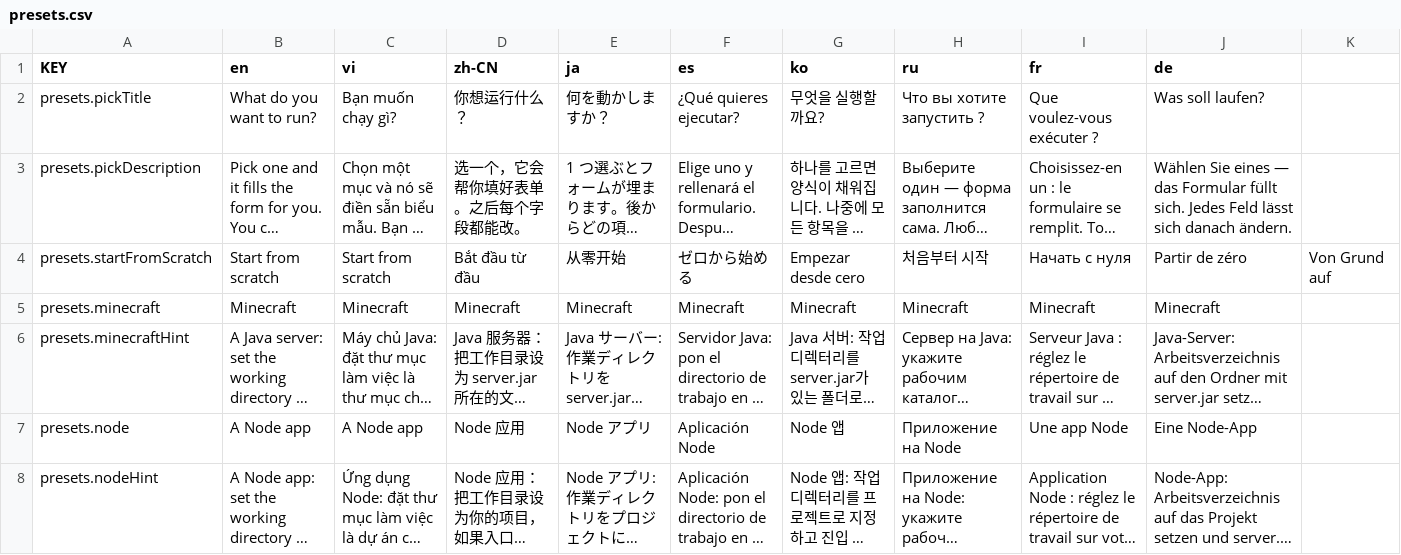
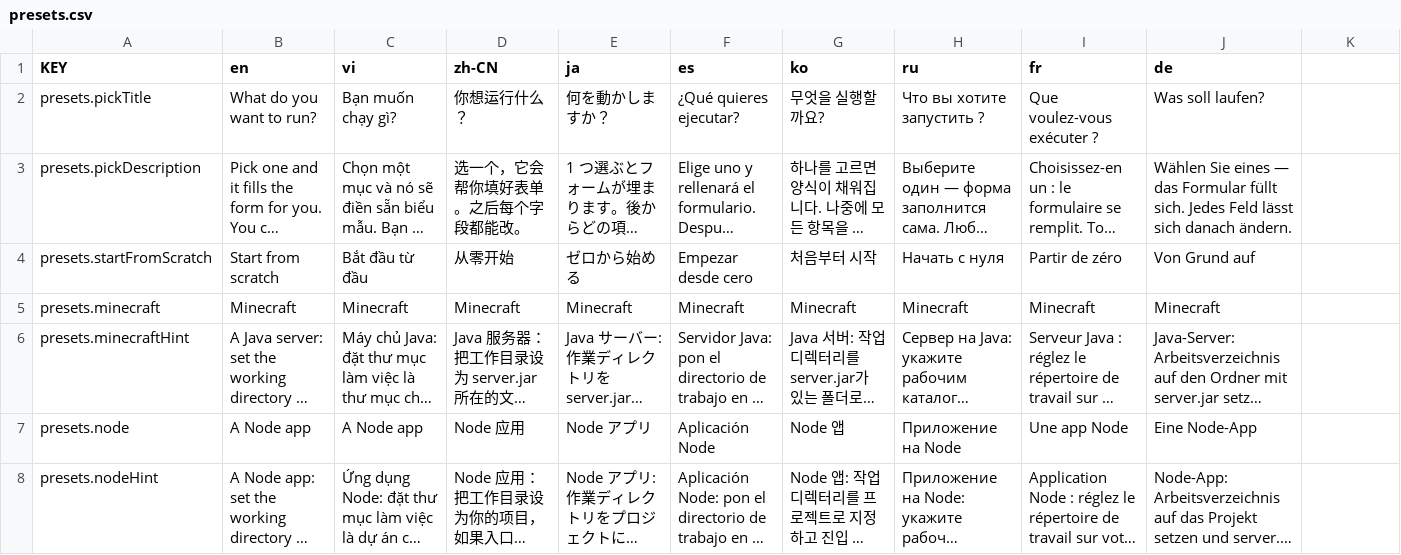
Before and after one commit to NamesMT/home-hosted, a CSV file: uis/stock/i18n/sheets/presets.csv, drawn as a sheet; only a part is shown; long unchanged cells end in …; the diff names each change by its address in the sheet, - before the commit and + after, or states it on an @@ line.

```diff
--- a/uis/stock/i18n/sheets/presets.csv
+++ b/uis/stock/i18n/sheets/presets.csv
-C4 (vi): Start from scratch
+C4 (vi): Bắt đầu từ đầu
-D4 (zh-CN): Bắt đầu từ đầu
+D4 (zh-CN): 从零开始
-E4 (ja): 从零开始
+E4 (ja): ゼロから始める
-F4 (es): ゼロから始める
+F4 (es): Empezar desde cero
-G4 (ko): Empezar desde cero
+G4 (ko): 처음부터 시작
-H4 (ru): 처음부터 시작
+H4 (ru): Начать с нуля
-I4 (fr): Начать с нуля
+I4 (fr): Partir de zéro
-J4 (de): Partir de zéro
+J4 (de): Von Grund auf
-K4: Von Grund auf
+K4: (empty)
```
Also changed, not shown: uis/stock/i18n/sheets/views.servers.csv, 8 other files.
